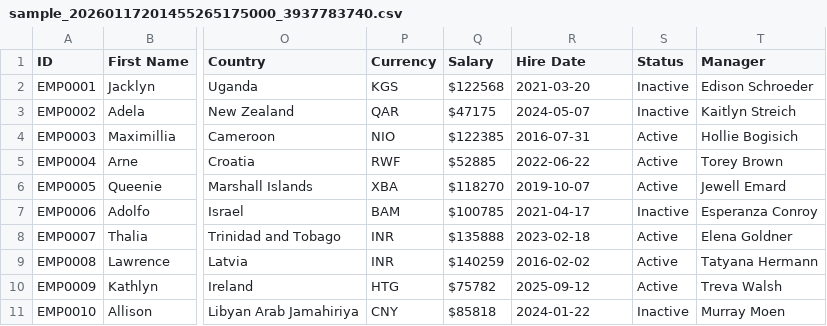
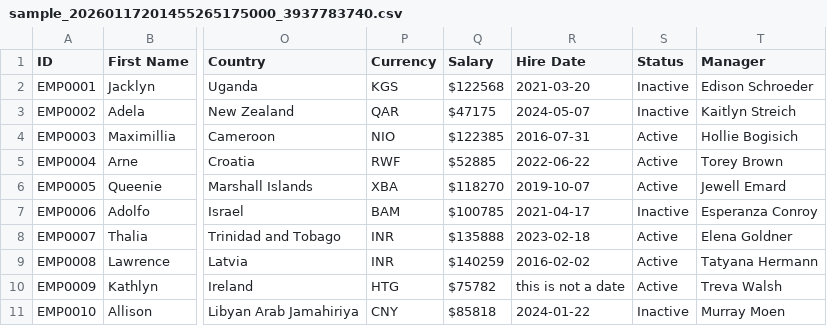
Before and after one commit to mishaheruch/Python, a CSV file: day08/data/sample_20260117201455265175000_3937783740.csv, drawn as a sheet; only a part is shown, gaps mark what is left out; the diff names each change by its address in the sheet, - before the commit and + after, or states it on an @@ line.

```diff
--- a/day08/data/sample_20260117201455265175000_3937783740.csv
+++ b/day08/data/sample_20260117201455265175000_3937783740.csv
-R10 (Hire Date): 2025-09-12
+R10 (Hire Date): this is not a date
```
Also changed, not shown: day08/data/sample_20260117201455263360000_900376246.csv, day08/data/sample_20260117201455264668000_51799957.csv.
